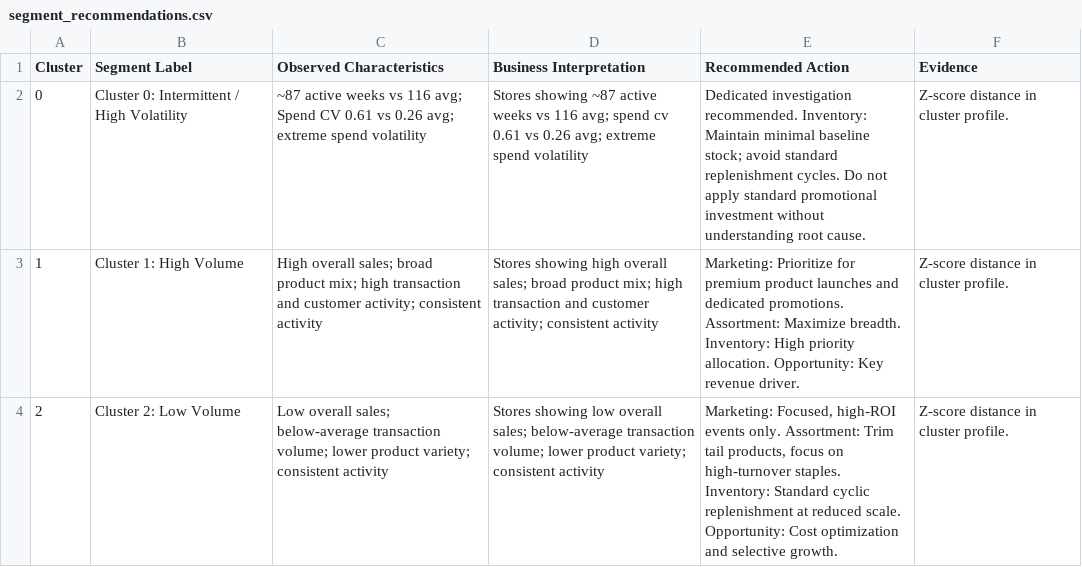
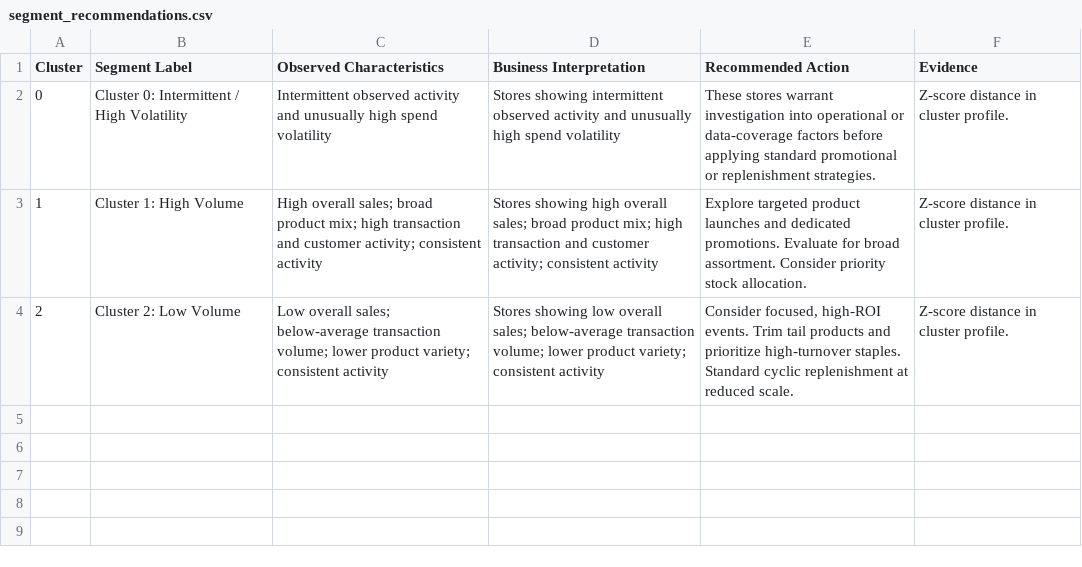
Before and after one commit to vj585/FMCG-Store-Segmentation, a CSV file: outputs/segment_recommendations.csv, drawn as a sheet.

```diff
--- a/outputs/segment_recommendations.csv
+++ b/outputs/segment_recommendations.csv
@@ -1,4 +1,4 @@
 Cluster,Segment Label,Observed Characteristics,Business Interpretation,Recommended Action,Evidence
-0,Cluster 0: Intermittent / High Volatility,~87 active weeks vs 116 avg; Spend CV 0.61 vs 0.26 avg; extreme spend volatility,Stores showing ~87 active weeks vs 116 avg; spend cv 0.61 vs 0.26 avg; extreme spend volatility,Dedicated investigation recommended. Inventory: Maintain minimal baseline stock; avoid standard replenishment cycles. Do not apply standard promotional investment without understanding root cause.,Z-score distance in cluster profile.
-1,Cluster 1: High Volume,High overall sales; broad product mix; high transaction and customer activity; consistent activity,Stores showing high overall sales; broad product mix; high transaction and customer activity; consistent activity,Marketing: Prioritize for premium product launches and dedicated promotions. Assortment: Maximize breadth. Inventory: High priority allocation. Opportunity: Key revenue driver.,Z-score distance in cluster profile.
-2,Cluster 2: Low Volume,Low overall sales; below-average transaction volume; lower product variety; consistent activity,Stores showing low overall sales; below-average transaction volume; lower product variety; consistent activity,"Marketing: Focused, high-ROI events only. Assortment: Trim tail products, focus on high-turnover staples. Inventory: Standard cyclic replenishment at reduced scale. Opportunity: Cost optimization and selective growth.",Z-score distance in cluster profile.
+0,Cluster 0: Intermittent / High Volatility,Intermittent observed activity and unusually high spend volatility,Stores showing intermittent observed activity and unusually high spend volatility,These stores warrant investigation into operational or data-coverage factors before applying standard promotional or replenishment strategies.,Z-score distance in cluster profile.
+1,Cluster 1: High Volume,High overall sales; broad product mix; high transaction and customer activity; consistent activity,Stores showing high overall sales; broad product mix; high transaction and customer activity; consistent activity,Explore targeted product launches and dedicated promotions. Evaluate for broad assortment. Consider priority stock allocation.,Z-score distance in cluster profile.
+2,Cluster 2: Low Volume,Low overall sales; below-average transaction volume; lower product variety; consistent activity,Stores showing low overall sales; below-average transaction volume; lower product variety; consistent activity,"Consider focused, high-ROI events. Trim tail products and prioritize high-turnover staples. Standard cyclic replenishment at reduced scale.",Z-score distance in cluster profile.
```
Also changed, not shown: reports/feature_groups.csv, reports/feature_inventory.csv, 13 other files.
